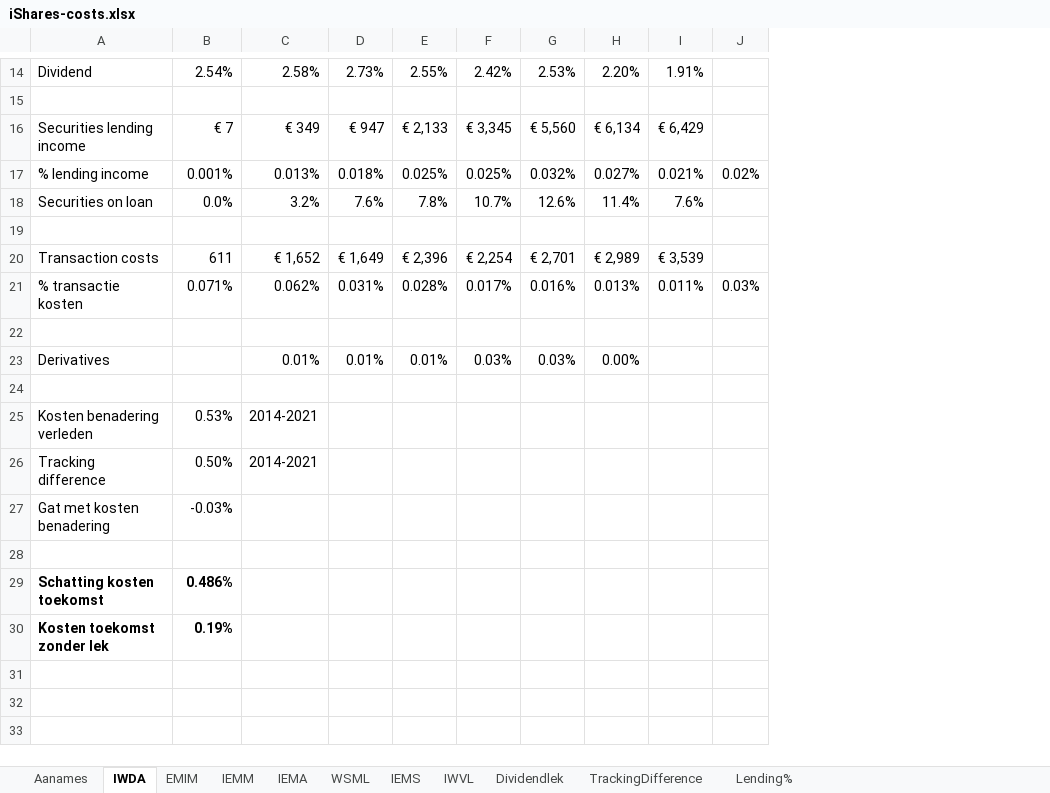
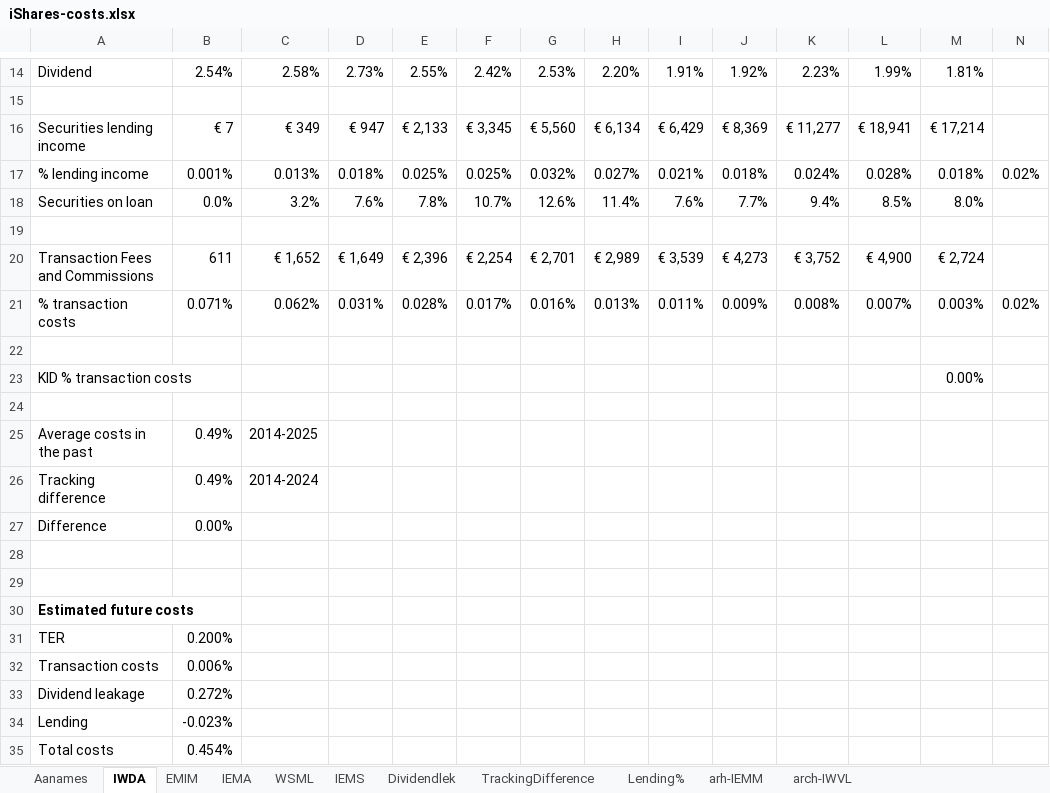
Before and after one commit to gerbenvl/indexfondsen, an Excel workbook: iShares/iShares-costs.xlsx, sheet IWDA, drawn as a sheet; only a part is shown, gaps mark what is left out; values as stored, in another font and other column widths than the file's, no borders; removed rows and columns are numbered as before the commit, all else as after; rows hold the shown columns only; the diff covers the shown part only; the diff names each change by its address in the sheet, - before the commit and + after, or states it on an @@ line.

```diff
--- a/iShares/iShares-costs.xlsx (sheet IWDA)
+++ b/iShares/iShares-costs.xlsx (sheet IWDA)
-sheet tab: IEMM
+sheet tab: arh-IEMM
-sheet tab: IWVL
+sheet tab: arch-IWVL
@@ sheet tab order changed: Aanames | IWDA | EMIM | IEMA | WSML | IEMS | Dividendlek | TrackingDifference | Lending% | arh-IEMM | arch-IWVL @@
+column J, rows 14-21: 1.92% |  | € 8,369 | 0.018% | 7.7% |  | € 4,273 | 0.009%
+column K, rows 14-21: 2.23% |  | € 11,277 | 0.024% | 9.4% |  | € 3,752 | 0.008%
+column L, rows 14-21: 1.99% |  | € 18,941 | 0.028% | 8.5% |  | € 4,900 | 0.007%
+column M, rows 14-21: 1.81% |  | € 17,214 | 0.018% | 8.0% |  | € 2,724 | 0.003%
-A20: Transaction costs
+A20: Transaction Fees and Commissions
-A21: % transactie kosten
+A21: % transaction costs
-N21: 0.03%
+N21: 0.02%
-row 23: Derivatives |  | 0.01% | 0.01% | 0.01% | 0.03% | 0.03% | 0.00%
+row 23: KID % transaction costs |  |  |  |  |  |  |  |  |  |  |  | 0.00%
-row 25: Kosten benadering verleden | 0.53% | 2014-2021
+row 25: Average costs in the past | 0.49% | 2014-2025
-B26: 0.50%
+B26: 0.49%
-C26: 2014-2021
+C26: 2014-2024
-row 27: Gat met kosten benadering | -0.03%
+row 27: Difference | 0.00%
-row 29: Schatting kosten toekomst | 0.486%
+row 29: (empty)
-row 30: Kosten toekomst zonder lek | 0.19%
+row 30: Estimated future costs
+row 31: TER | 0.200%
+row 32: Transaction costs | 0.006%
+row 33: Dividend leakage | 0.272%
+row 34: Lending | -0.023%
+row 35: Total costs | 0.454%
```
Also changed, not shown: 8 edited cells elsewhere in this sheet, sheet TrackingDifference, sheet IEMS, sheet IEMA, sheet WSML, sheet EMIM, sheet Lending%, formulas that keep their value, NorthernTrust/NT-KostenBepaling.xlsx, Vanguard EU/Vanguard-ETFs-KostenBepaling.xlsx, 34 other files.
